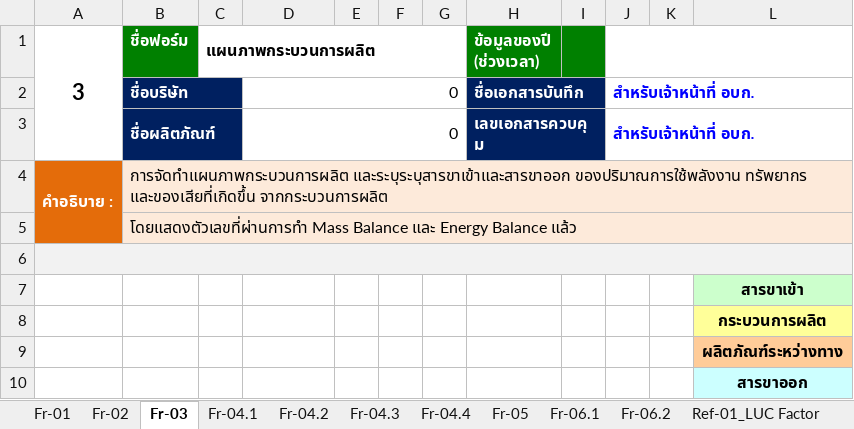
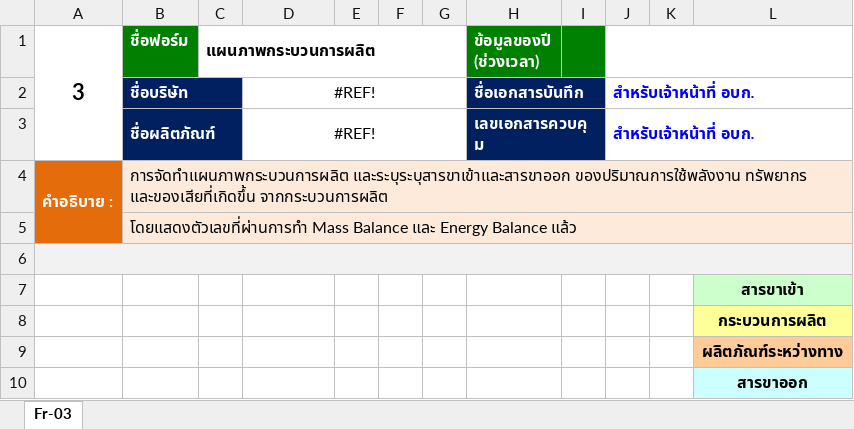
Before and after one commit to Pornnapa-Panyadee/carbon2025, an Excel workbook: ExcelReport/excel/form_CFP_pdf.xlsx, sheet Fr-03, drawn as a sheet; values as stored, in another font and other column widths than the file's, no borders; the diff names each change by its address in the sheet, - before the commit and + after, or states it on an @@ line.

```diff
--- a/ExcelReport/excel/form_CFP_pdf.xlsx (sheet Fr-03)
+++ b/ExcelReport/excel/form_CFP_pdf.xlsx (sheet Fr-03)
-sheet tab: Fr-01
-sheet tab: Fr-02
-sheet tab: Fr-04.1
-sheet tab: Fr-04.2
-sheet tab: Fr-04.3
-sheet tab: Fr-04.4
-sheet tab: Fr-05
-sheet tab: Fr-06.1
-sheet tab: Fr-06.2
-sheet tab: Ref-01_LUC Factor
-D2:D3: 0
+D2:D3: #REF!
-D2:D3 alignment: right
+D2:D3 alignment: center
```
Also changed, not shown: other sheet tabs, charts or pictures, 2 other files.
